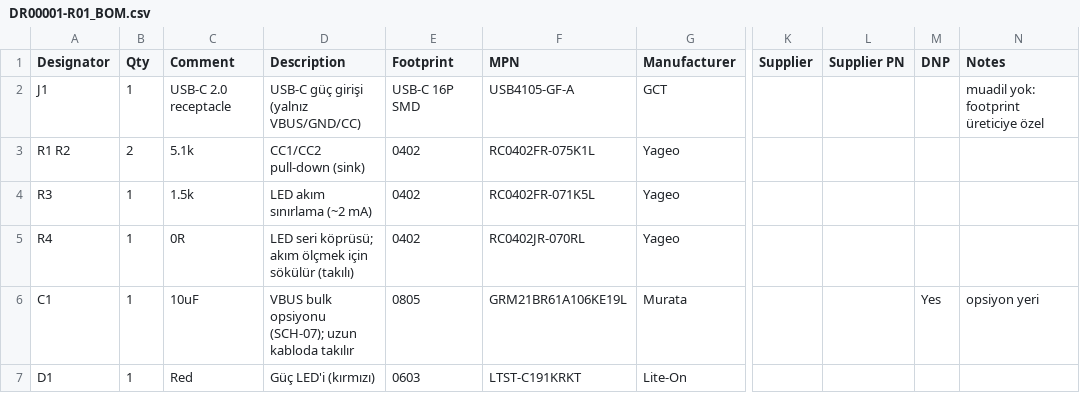
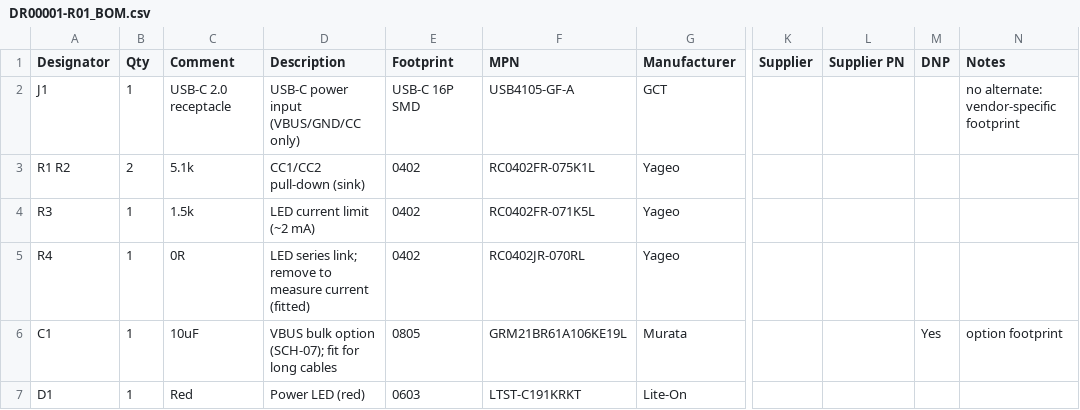
Before and after one commit to d0ukan/ai-hw-designer, a CSV file: examples/DR00001-usb-c-led/Manufacturing/R01/DR00001-R01_BOM.csv, drawn as a sheet; only a part is shown, gaps mark what is left out; the diff names each change by its address in the sheet, - before the commit and + after, or states it on an @@ line.

Commit message:
v1.15: translate all docs, rules and examples to English; keep README.tr.md

```diff
--- a/examples/DR00001-usb-c-led/Manufacturing/R01/DR00001-R01_BOM.csv
+++ b/examples/DR00001-usb-c-led/Manufacturing/R01/DR00001-R01_BOM.csv
-D2 (Description): USB-C güç girişi (yalnız VBUS/GND/CC)
+D2 (Description): USB-C power input (VBUS/GND/CC only)
-N2 (Notes): muadil yok: footprint üreticiye özel
+N2 (Notes): no alternate: vendor-specific footprint
-D4 (Description): LED akım sınırlama (~2 mA)
+D4 (Description): LED current limit (~2 mA)
-D5 (Description): LED seri köprüsü; akım ölçmek için sökülür (takılı)
+D5 (Description): LED series link; remove to measure current (fitted)
-D6 (Description): VBUS bulk opsiyonu (SCH-07); uzun kabloda takılır
+D6 (Description): VBUS bulk option (SCH-07); fit for long cables
-N6 (Notes): opsiyon yeri
+N6 (Notes): option footprint
-D7 (Description): Güç LED'i (kırmızı)
+D7 (Description): Power LED (red)
```
Also changed, not shown: examples/DR00001-usb-c-led/Manufacturing/R01/DR00001-AV-R01_BOM.csv, 52 other files.
